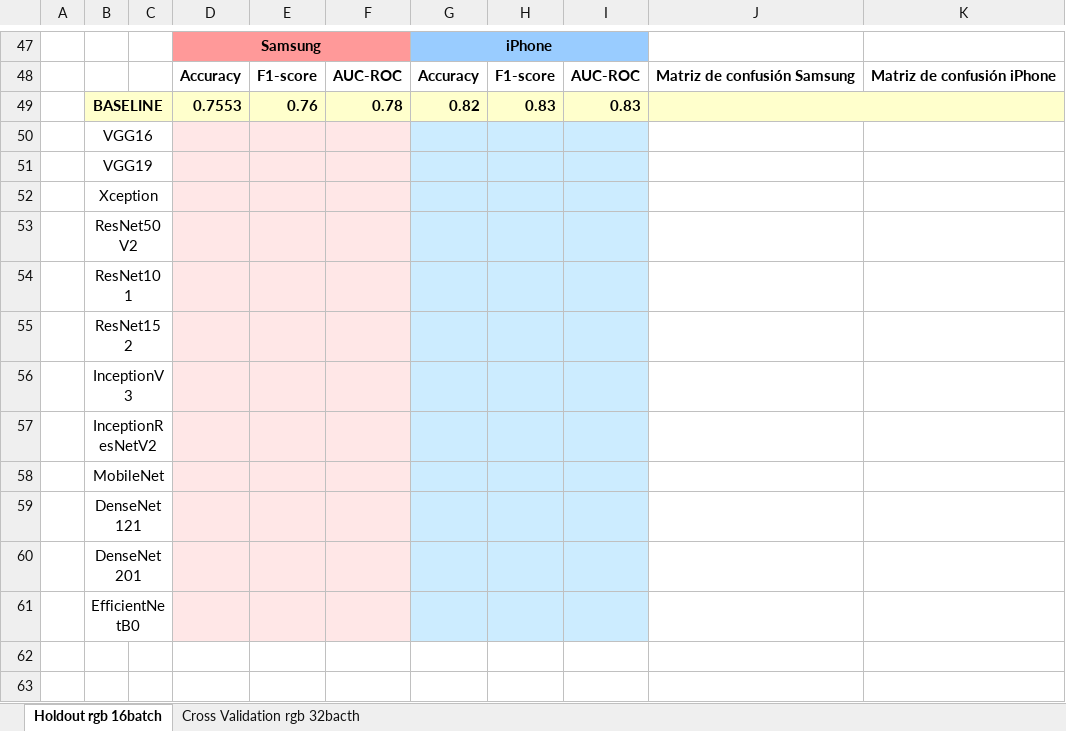
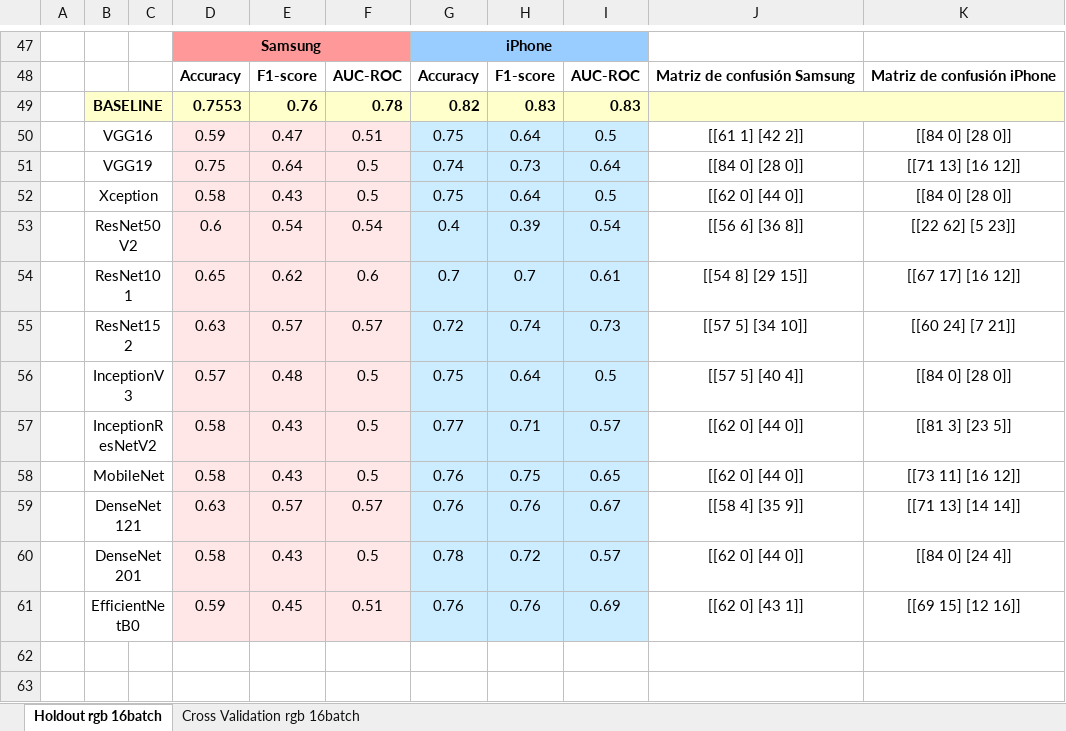
Before and after one commit to NuriaVP/Transfer-Learning-EDM, an Excel workbook: Resultados/Class Weight Compute/Resultados Class Weight Compute.xlsx, sheet Holdout rgb 16batch, drawn as a sheet; only a part is shown, gaps mark what is left out; values as stored, in another font and other column widths than the file's, no borders; removed rows and columns are numbered as before the commit, all else as after; the diff covers the shown part only; the diff names each change by its address in the sheet, - before the commit and + after, or states it on an @@ line.

Commit message:
Resultados Class Weight Compute y mejoras codigo (Issue #59)
En este commit he actualizado los scripts de ejecución en Scayle. Y he adjuntado los resultados de las pruebas realizadas con class weight compute, tanto en la técnica de holdout como de cross validation.

```diff
--- a/Resultados/Class Weight Compute/Resultados Class Weight Compute.xlsx (sheet Holdout rgb 16batch)
+++ b/Resultados/Class Weight Compute/Resultados Class Weight Compute.xlsx (sheet Holdout rgb 16batch)
-sheet tab: Cross Validation rgb 32bacth
+sheet tab: Cross Validation rgb 16batch
-row 50:  | VGG16
-row 51:  | VGG19
-row 52:  | Xception
-row 53:  | ResNet50V2
-row 54:  | ResNet101
-row 55:  | ResNet152
-row 56:  | InceptionV3
-row 57:  | InceptionResNetV2
-row 58:  | MobileNet
-row 59:  | DenseNet121
-row 60:  | DenseNet201
-row 61:  | EfficientNetB0
+row 50:  | VGG16 |  | 0.59 | 0.47 | 0.51 | 0.75 | 0.64 | 0.5 | [[61 1] [42 2]] | [[84 0] [28 0]]
+row 51:  | VGG19 |  | 0.75 | 0.64 | 0.5 | 0.74 | 0.73 | 0.64 | [[84 0] [28 0]] | [[71 13] [16 12]]
+row 52:  | Xception |  | 0.58 | 0.43 | 0.5 | 0.75 | 0.64 | 0.5 | [[62 0] [44 0]] | [[84 0] [28 0]]
+row 53:  | ResNet50V2 |  | 0.6 | 0.54 | 0.54 | 0.4 | 0.39 | 0.54 | [[56 6] [36 8]] | [[22 62] [5 23]]
+row 54:  | ResNet101 |  | 0.65 | 0.62 | 0.6 | 0.7 | 0.7 | 0.61 | [[54 8] [29 15]] | [[67 17] [16 12]]
+row 55:  | ResNet152 |  | 0.63 | 0.57 | 0.57 | 0.72 | 0.74 | 0.73 | [[57 5] [34 10]] | [[60 24] [7 21]]
+row 56:  | InceptionV3 |  | 0.57 | 0.48 | 0.5 | 0.75 | 0.64 | 0.5 | [[57 5] [40 4]] | [[84 0] [28 0]]
+row 57:  | InceptionResNetV2 |  | 0.58 | 0.43 | 0.5 | 0.77 | 0.71 | 0.57 | [[62 0] [44 0]] | [[81 3] [23 5]]
+row 58:  | MobileNet |  | 0.58 | 0.43 | 0.5 | 0.76 | 0.75 | 0.65 | [[62 0] [44 0]] | [[73 11] [16 12]]
+row 59:  | DenseNet121 |  | 0.63 | 0.57 | 0.57 | 0.76 | 0.76 | 0.67 | [[58 4] [35 9]] | [[71 13] [14 14]]
+row 60:  | DenseNet201 |  | 0.58 | 0.43 | 0.5 | 0.78 | 0.72 | 0.57 | [[62 0] [44 0]] | [[84 0] [24 4]]
+row 61:  | EfficientNetB0 |  | 0.59 | 0.45 | 0.51 | 0.76 | 0.76 | 0.69 | [[62 0] [43 1]] | [[69 15] [12 16]]
```
Also changed, not shown: 16 added rows and 16 removed rows elsewhere in this sheet, sheet Cross Validation rgb 16batch, 54 other files.
